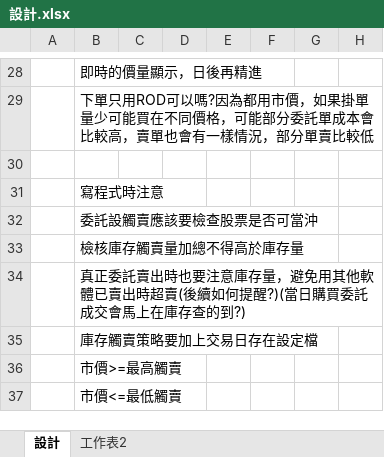
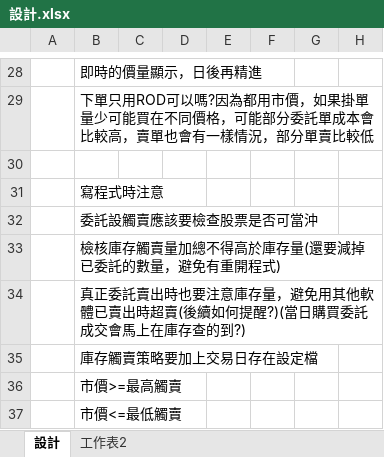
Before and after one commit to wl02077734/RzoWeb, an Excel workbook: 設計.xlsx, sheet 設計, drawn as a sheet; only a part is shown, gaps mark what is left out; values as stored, in another font and other column widths than the file's, no borders; the diff names each change by its address in the sheet, - before the commit and + after, or states it on an @@ line.

Commit message:
Add files via upload

```diff
--- a/設計.xlsx (sheet 設計)
+++ b/設計.xlsx (sheet 設計)
-B33: 檢核庫存觸賣量加總不得高於庫存量
+B33: 檢核庫存觸賣量加總不得高於庫存量(還要減掉已委託的數量，避免有重開程式)
```
